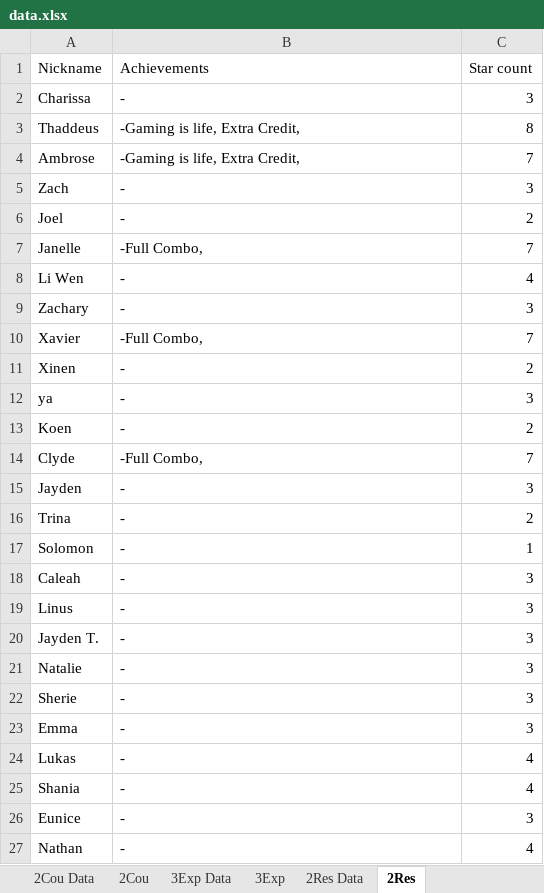
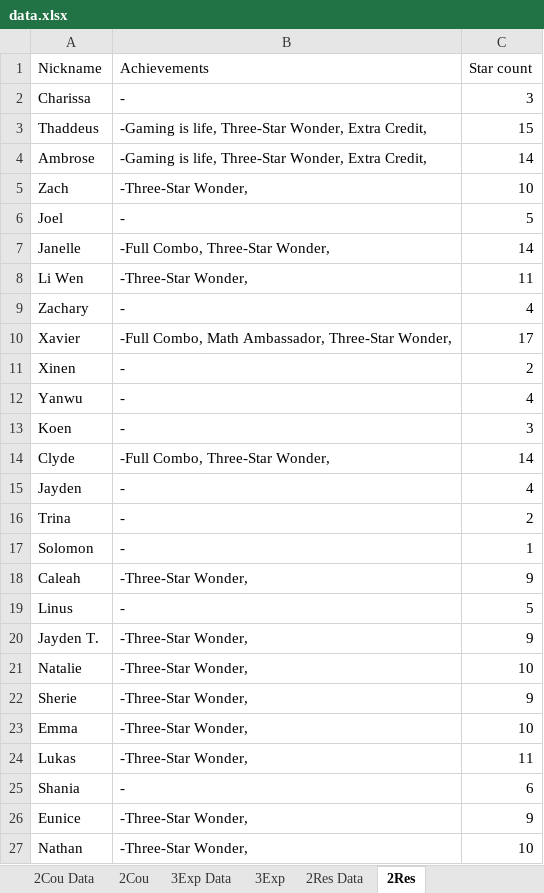
Before and after one commit to wenjunthenwj/wenjunthenwj.github.io, an Excel workbook: docs/data.xlsx, sheet 2Res, drawn as a sheet; only a part is shown; values as stored, in another font and other column widths than the file's, no borders; removed rows and columns are numbered as before the commit, all else as after; the diff covers the shown part only; the diff names each change by its address in the sheet, - before the commit and + after, or states it on an @@ line.

```diff
--- a/docs/data.xlsx (sheet 2Res)
+++ b/docs/data.xlsx (sheet 2Res)
-B3:B4 (Achievements): -Gaming is life, Extra Credit,
+B3:B4 (Achievements): -Gaming is life, Three-Star Wonder, Extra Credit,
-C3 (Star count): 8
+C3 (Star count): 15
-C4 (Star count): 7
+C4 (Star count): 14
-B5 (Achievements): -
+B5 (Achievements): -Three-Star Wonder,
-C5 (Star count): 3
+C5 (Star count): 10
-C6 (Star count): 2
+C6 (Star count): 5
-B7 (Achievements): -Full Combo,
+B7 (Achievements): -Full Combo, Three-Star Wonder,
-C7 (Star count): 7
+C7 (Star count): 14
-B8 (Achievements): -
+B8 (Achievements): -Three-Star Wonder,
-C8 (Star count): 4
+C8 (Star count): 11
-C9 (Star count): 3
+C9 (Star count): 4
-B10 (Achievements): -Full Combo,
+B10 (Achievements): -Full Combo, Math Ambassador, Three-Star Wonder,
-C10 (Star count): 7
+C10 (Star count): 17
-row 12: ya | - | 3
+row 12: Yanwu | - | 4
-C13 (Star count): 2
+C13 (Star count): 3
-B14 (Achievements): -Full Combo,
+B14 (Achievements): -Full Combo, Three-Star Wonder,
-C14 (Star count): 7
+C14 (Star count): 14
-C15 (Star count): 3
+C15 (Star count): 4
-B18 (Achievements): -
+B18 (Achievements): -Three-Star Wonder,
-C18 (Star count): 3
+C18 (Star count): 9
-C19 (Star count): 3
+C19 (Star count): 5
-B20:B24 (Achievements): -
+B20:B24 (Achievements): -Three-Star Wonder,
-C20 (Star count): 3
+C20 (Star count): 9
-C21 (Star count): 3
+C21 (Star count): 10
-C22 (Star count): 3
+C22 (Star count): 9
-C23 (Star count): 3
+C23 (Star count): 10
-C24 (Star count): 4
+C24 (Star count): 11
-C25 (Star count): 4
+C25 (Star count): 6
-B26:B27 (Achievements): -
+B26:B27 (Achievements): -Three-Star Wonder,
-C26 (Star count): 3
+C26 (Star count): 9
-C27 (Star count): 4
+C27 (Star count): 10
```
Also changed, not shown: 3 added rows, 3 removed rows and 3 edited cells elsewhere in this sheet, sheet 2Res Data.
